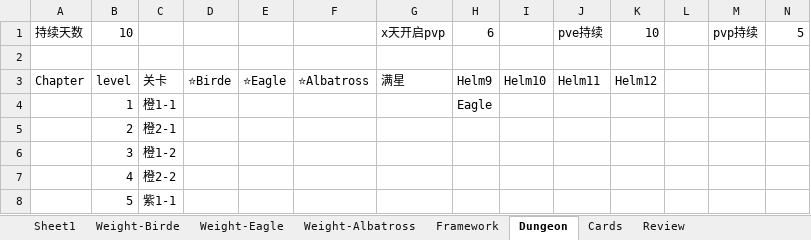
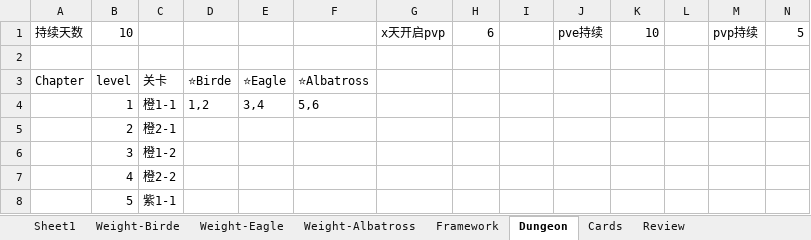
Before and after one commit to IntelHeartPrime/Gamedev_Tools, an Excel workbook: CourseCardSystem/CourseCardsSystem.xlsx, sheet Dungeon, drawn as a sheet; values as stored, in another font and other column widths than the file's, no borders; the diff names each change by its address in the sheet, - before the commit and + after, or states it on an @@ line.

```diff
--- a/CourseCardSystem/CourseCardsSystem.xlsx (sheet Dungeon)
+++ b/CourseCardSystem/CourseCardsSystem.xlsx (sheet Dungeon)
-G3: 满星
+G3: (empty)
-H3: Helm9
+H3: (empty)
-I3: Helm10
+I3: (empty)
-J3: Helm11
+J3: (empty)
-K3: Helm12
+K3: (empty)
-D4: (empty)
+D4: 1,2
-E4: (empty)
+E4: 3,4
-F4: (empty)
+F4: 5,6
-H4: Eagle
+H4: (empty)
```
Also changed, not shown: CourseCardSystem/CourseCardConfig.xlsx, 4 other files.
